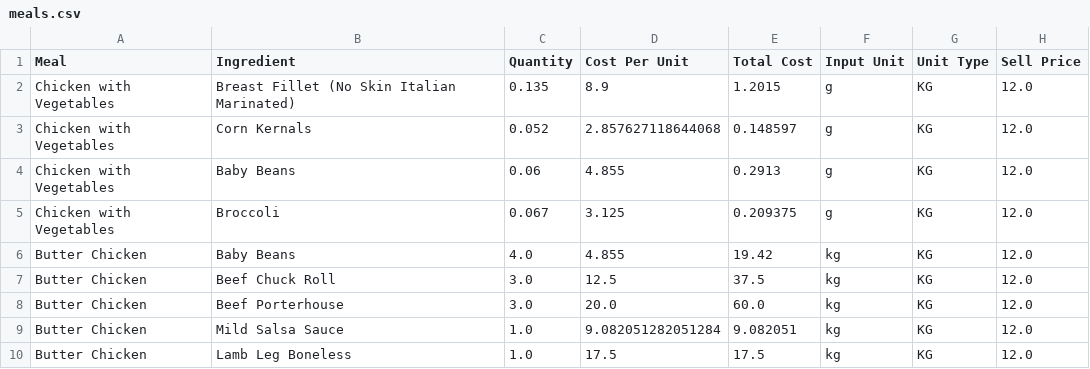
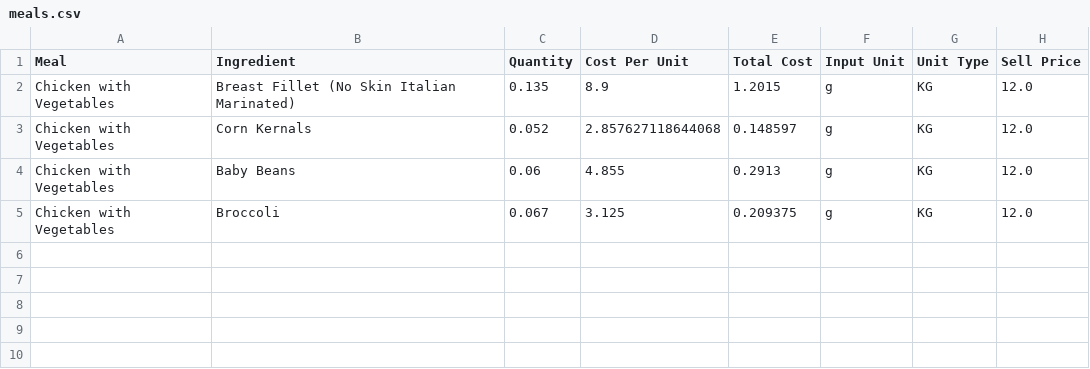
Before and after one commit to LukeCreativeInd/cleaneatscostings, a CSV file: data/meals.csv, drawn as a sheet.

Commit message:
Delete meal Butter Chicken 2025-08-08T04:05:07.065131Z

```diff
--- a/data/meals.csv
+++ b/data/meals.csv
@@ -5,6 +5 @@ Chicken with Vegetables,Baby Beans,0.06,4.855,0.2913,g,KG,12.0
 Chicken with Vegetables,Broccoli,0.067,3.125,0.209375,g,KG,12.0
-Butter Chicken,Baby Beans,4.0,4.855,19.42,kg,KG,12.0
-Butter Chicken,Beef Chuck Roll,3.0,12.5,37.5,kg,KG,12.0
-Butter Chicken,Beef Porterhouse,3.0,20.0,60.0,kg,KG,12.0
-Butter Chicken,Mild Salsa Sauce,1.0,9.082051282051284,9.082051,kg,KG,12.0
-Butter Chicken,Lamb Leg Boneless,1.0,17.5,17.5,kg,KG,12.0
```
